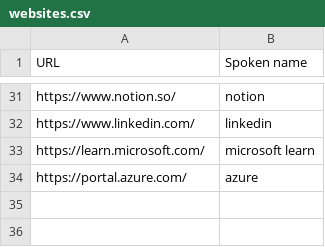
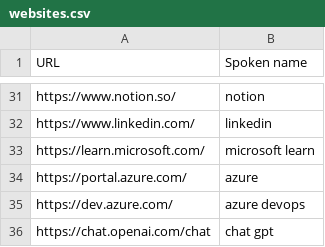
Before and after one commit to Max-FM/knausj_talon, a CSV file: settings/websites.csv, drawn as a sheet; only a part is shown, gaps mark what is left out; the diff names each change by its address in the sheet, - before the commit and + after, or states it on an @@ line.

Commit message:
Update settings

```diff
--- a/settings/websites.csv
+++ b/settings/websites.csv
+row 35: https://dev.azure.com/ | azure devops
+row 36: https://chat.openai.com/chat | chat gpt
```
